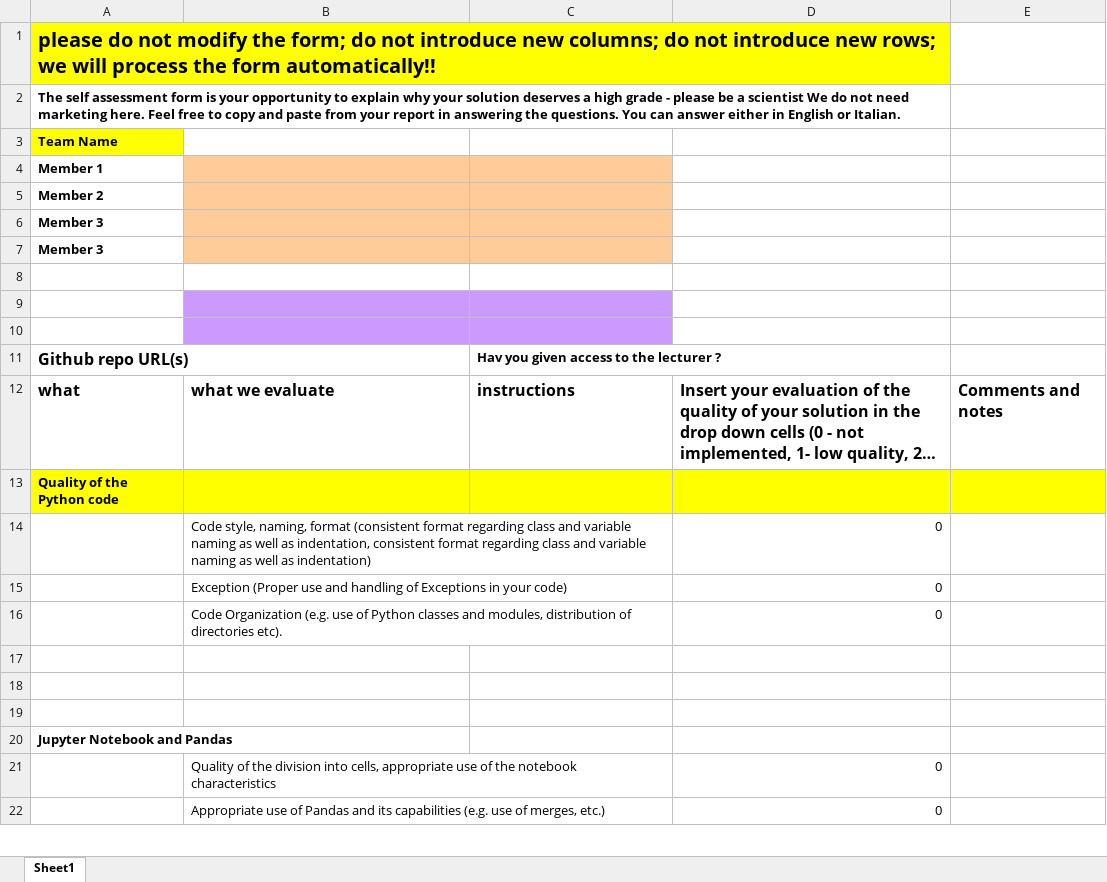
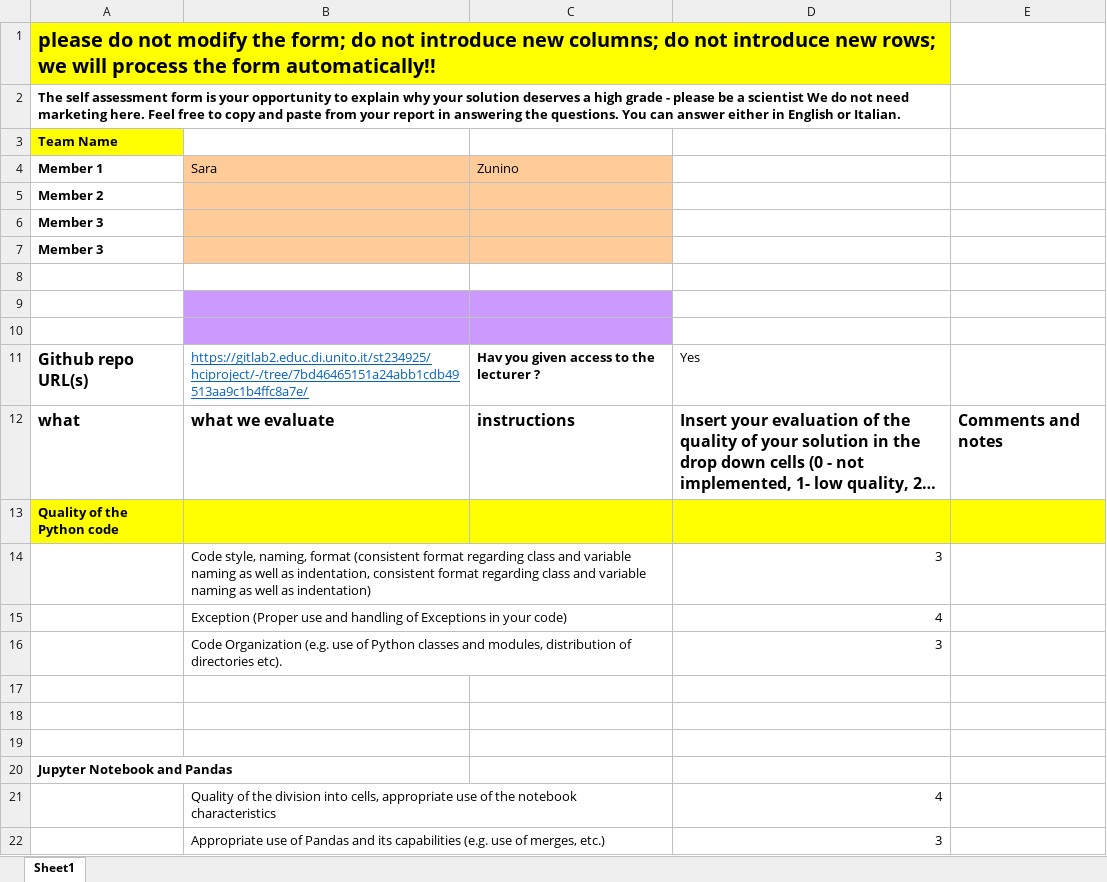
Before and after one commit to sarazunino/HCI, an Excel workbook: report/_Self Assessment Form - HCI.xlsx, sheet Sheet1, drawn as a sheet; only a part is shown; long unchanged cells end in …; values as stored, in another font and other column widths than the file's, no borders; charts and pictures not drawn; the diff covers the shown part only; the diff names each change by its address in the sheet, - before the commit and + after, or states it on an @@ line.

Commit message:
adding report

```diff
--- a/report/_Self Assessment Form - HCI.xlsx (sheet Sheet1)
+++ b/report/_Self Assessment Form - HCI.xlsx (sheet Sheet1)
-B4: (empty)
+B4: Sara
-C4: (empty)
+C4: Zunino
-B11 (Sara): (empty)
+B11 (Sara): https://gitlab2.educ.di.unito.it/st234925/hciproject/-/tree/7bd46465151a24abb1cdb49513aa9c1b4ffc8a7e/
-D11: (empty)
+D11: Yes
-D14: 0
+D14: 3
-D15: 0
+D15: 4
-D16: 0
+D16: 3
-D21: 0
+D21: 4
-D22: 0
+D22: 3
```
Also changed, not shown: 30 edited cells elsewhere in this sheet, charts or pictures, 4 other files.
